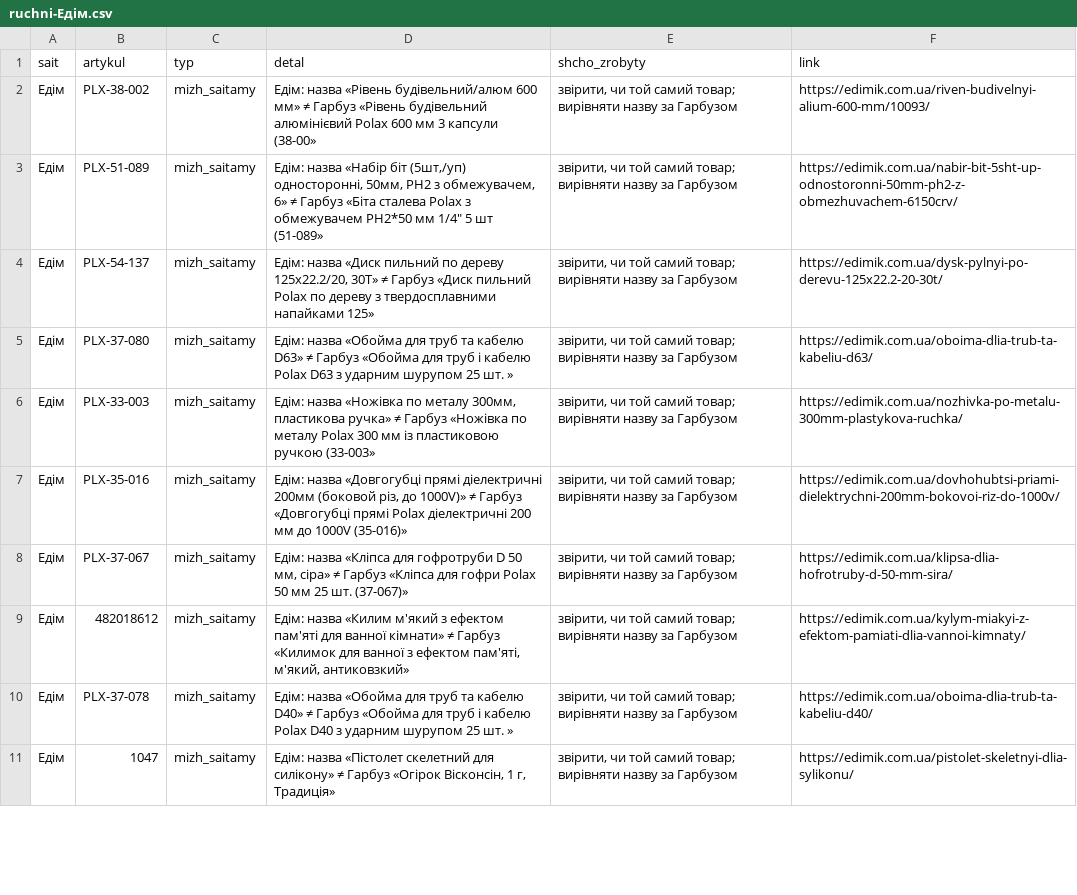
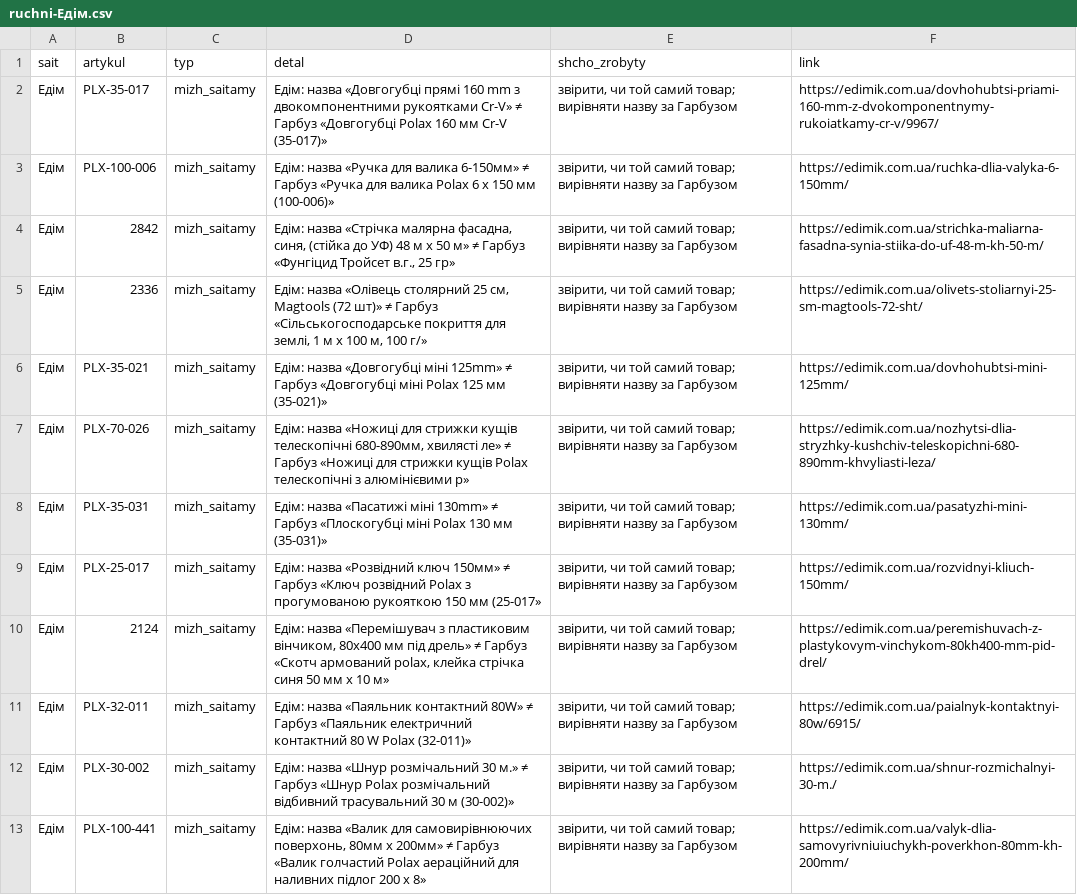
Before and after one commit to enagrosvit-beep/pub, a CSV file: audyt-1680/ruchni-Едім.csv, drawn as a sheet; only a part is shown; addresses are those after the commit; the diff covers the shown part only; the diff names each change by its address in the sheet, - before the commit and + after, or states it on an @@ line.

```diff
--- a/audyt-1680/ruchni-Едім.csv
+++ b/audyt-1680/ruchni-Едім.csv
-B2 (artykul): PLX-38-002
+B2 (artykul): PLX-35-017
-D2 (detal): Едім: назва «Рівень будівельний/алюм 600 мм» ≠ Гарбуз «Рівень будівельний алюмінієвий Polax 600 мм 3 капсули (38-00»
+D2 (detal): Едім: назва «Довгогубці прямі 160 mm з двокомпонентними рукоятками Cr-V» ≠ Гарбуз «Довгогубці Polax 160 мм Cr-V (35-017)»
-F2 (link): https://edimik.com.ua/riven-budivelnyi-alium-600-mm/10093/
+F2 (link): https://edimik.com.ua/dovhohubtsi-priami-160-mm-z-dvokomponentnymy-rukoiatkamy-cr-v/9967/
-B3 (artykul): PLX-51-089
+B3 (artykul): PLX-100-006
-D3 (detal): Едім: назва «Набір біт (5шт,/уп) односторонні, 50мм, PH2 з обмежувачем, 6» ≠ Гарбуз «Біта сталева Polax з обмежувачем PH2*50 мм 1/4" 5 шт (51-089»
+D3 (detal): Едім: назва «Ручка для валика 6-150мм» ≠ Гарбуз «Ручка для валика Polax 6 х 150 мм (100-006)»
-F3 (link): https://edimik.com.ua/nabir-bit-5sht-up-odnostoronni-50mm-ph2-z-obmezhuvachem-6150crv/
+F3 (link): https://edimik.com.ua/ruchka-dlia-valyka-6-150mm/
+row 4: Едім | 2842 | mizh_saitamy | Едім: назва «Стрічка малярна фасадна, синя, (стійка до УФ) 48 м х 50 м» ≠ Гарбуз «Фунгіцид Тройсет в.г., 25 гр» | звірити, чи той самий товар; вирівняти назву за Гарбузом | https://edimik.com.ua/strichka-maliarna-fasadna-synia-stiika-do-uf-48-m-kh-50-m/
+row 5: Едім | 2336 | mizh_saitamy | Едім: назва «Олівець столярний 25 см, Magtools (72 шт)» ≠ Гарбуз «Сільськогосподарське покриття для землі, 1 м х 100 м, 100 г/» | звірити, чи той самий товар; вирівняти назву за Гарбузом | https://edimik.com.ua/olivets-stoliarnyi-25-sm-magtools-72-sht/
-B6 (artykul): PLX-54-137
+B6 (artykul): PLX-35-021
-D6 (detal): Едім: назва «Диск пильний по дереву 125x22.2/20, 30Т» ≠ Гарбуз «Диск пильний Polax по дереву з твердосплавними напайками 125»
+D6 (detal): Едім: назва «Довгогубці міні 125mm» ≠ Гарбуз «Довгогубці міні Polax 125 мм (35-021)»
-F6 (link): https://edimik.com.ua/dysk-pylnyi-po-derevu-125x22.2-20-30t/
+F6 (link): https://edimik.com.ua/dovhohubtsi-mini-125mm/
-B7 (artykul): PLX-37-080
+B7 (artykul): PLX-70-026
-D7 (detal): Едім: назва «Обойма для труб та кабелю D63» ≠ Гарбуз «Обойма для труб і кабелю Polax D63 з ударним шурупом 25 шт. »
+D7 (detal): Едім: назва «Ножиці для стрижки кущів телескопічні 680-890мм, хвилясті ле» ≠ Гарбуз «Ножиці для стрижки кущів Polax телескопічні з алюмінієвими р»
-F7 (link): https://edimik.com.ua/oboima-dlia-trub-ta-kabeliu-d63/
+F7 (link): https://edimik.com.ua/nozhytsi-dlia-stryzhky-kushchiv-teleskopichni-680-890mm-khvyliasti-leza/
-B8 (artykul): PLX-33-003
+B8 (artykul): PLX-35-031
-D8 (detal): Едім: назва «Ножівка по металу 300мм, пластикова ручка» ≠ Гарбуз «Ножівка по металу Polax 300 мм із пластиковою ручкою (33-003»
+D8 (detal): Едім: назва «Пасатижі міні 130mm» ≠ Гарбуз «Плоскогубці міні Polax 130 мм (35-031)»
-F8 (link): https://edimik.com.ua/nozhivka-po-metalu-300mm-plastykova-ruchka/
+F8 (link): https://edimik.com.ua/pasatyzhi-mini-130mm/
-B9 (artykul): PLX-35-016
+B9 (artykul): PLX-25-017
-D9 (detal): Едім: назва «Довгогубці прямі діелектричні 200мм (боковой різ, до 1000V)» ≠ Гарбуз «Довгогубці прямі Polax діелектричні 200 мм до 1000V (35-016)»
+D9 (detal): Едім: назва «Розвідний ключ 150мм» ≠ Гарбуз «Ключ розвідний Polax з прогумованою рукояткою 150 мм (25-017»
-F9 (link): https://edimik.com.ua/dovhohubtsi-priami-dielektrychni-200mm-bokovoi-riz-do-1000v/
+F9 (link): https://edimik.com.ua/rozvidnyi-kliuch-150mm/
-B10 (artykul): PLX-37-067
+B10 (artykul): 2124
-D10 (detal): Едім: назва «Кліпса для гофротруби D 50 мм, сіра» ≠ Гарбуз «Кліпса для гофри Polax 50 мм 25 шт. (37-067)»
+D10 (detal): Едім: назва «Перемішувач з пластиковим вінчиком, 80х400 мм під дрель» ≠ Гарбуз «Скотч армований polax, клейка стрічка синя 50 мм х 10 м»
-F10 (link): https://edimik.com.ua/klipsa-dlia-hofrotruby-d-50-mm-sira/
+F10 (link): https://edimik.com.ua/peremishuvach-z-plastykovym-vinchykom-80kh400-mm-pid-drel/
-B11 (artykul): 482018612
+B11 (artykul): PLX-32-011
-D11 (detal): Едім: назва «Килим м'який з ефектом пам'яті для ванної кімнати» ≠ Гарбуз «Килимок для ванної з ефектом пам'яті, м'який, антиковзкий»
+D11 (detal): Едім: назва «Паяльник контактний 80W» ≠ Гарбуз «Паяльник електричний контактний 80 W Polax (32-011)»
-F11 (link): https://edimik.com.ua/kylym-miakyi-z-efektom-pamiati-dlia-vannoi-kimnaty/
+F11 (link): https://edimik.com.ua/paialnyk-kontaktnyi-80w/6915/
-B12 (artykul): PLX-37-078
+B12 (artykul): PLX-30-002
-D12 (detal): Едім: назва «Обойма для труб та кабелю D40» ≠ Гарбуз «Обойма для труб і кабелю Polax D40 з ударним шурупом 25 шт. »
+D12 (detal): Едім: назва «Шнур розмічальний 30 м.» ≠ Гарбуз «Шнур Polax розмічальний відбивний трасувальний 30 м (30-002)»
-F12 (link): https://edimik.com.ua/oboima-dlia-trub-ta-kabeliu-d40/
+F12 (link): https://edimik.com.ua/shnur-rozmichalnyi-30-m./
-B13 (artykul): 1047
+B13 (artykul): PLX-100-441
-D13 (detal): Едім: назва «Пістолет скелетний для силікону» ≠ Гарбуз «Огірок Вісконсін, 1 г, Традиція»
+D13 (detal): Едім: назва «Валик для самовирівнюючих поверхонь, 80мм х 200мм» ≠ Гарбуз «Валик голчастий Polax аераційний для наливних підлог 200 х 8»
-F13 (link): https://edimik.com.ua/pistolet-skeletnyi-dlia-sylikonu/
+F13 (link): https://edimik.com.ua/valyk-dlia-samovyrivniuiuchykh-poverkhon-80mm-kh-200mm/
```
Also changed, not shown: 1 added row and 24 edited cells elsewhere in this file, audyt-1680/dofid-Тиква.tsv, audyt-1680/ruchni-Гарбуз.csv.
